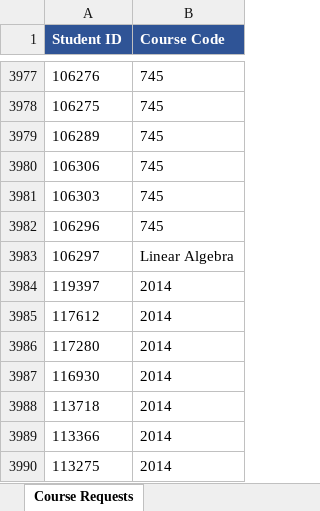
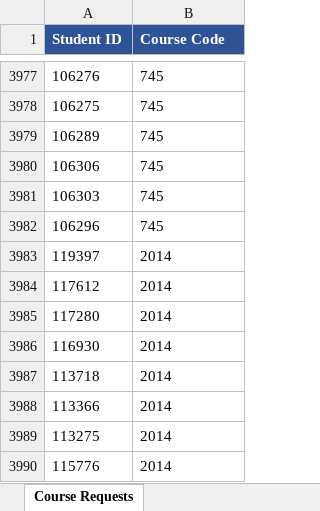
Before and after one commit to jciofalopowerllc-stack/sat-course, an Excel workbook: templates/Template_2_Student_Course_Requests.xlsx, sheet Course Requests, drawn as a sheet; only a part is shown, gaps mark what is left out; the shorter side is filled out with more unchanged rows; values as stored, in another font and other column widths than the file's, no borders; the diff names each change by its address in the sheet, - before the commit and + after, or states it on an @@ line.

```diff
--- a/templates/Template_2_Student_Course_Requests.xlsx (sheet Course Requests)
+++ b/templates/Template_2_Student_Course_Requests.xlsx (sheet Course Requests)
-row 3983: 106297 | Linear Algebra
```
Also changed, not shown: templates/Template_7_Course_Profiles.xlsx.
